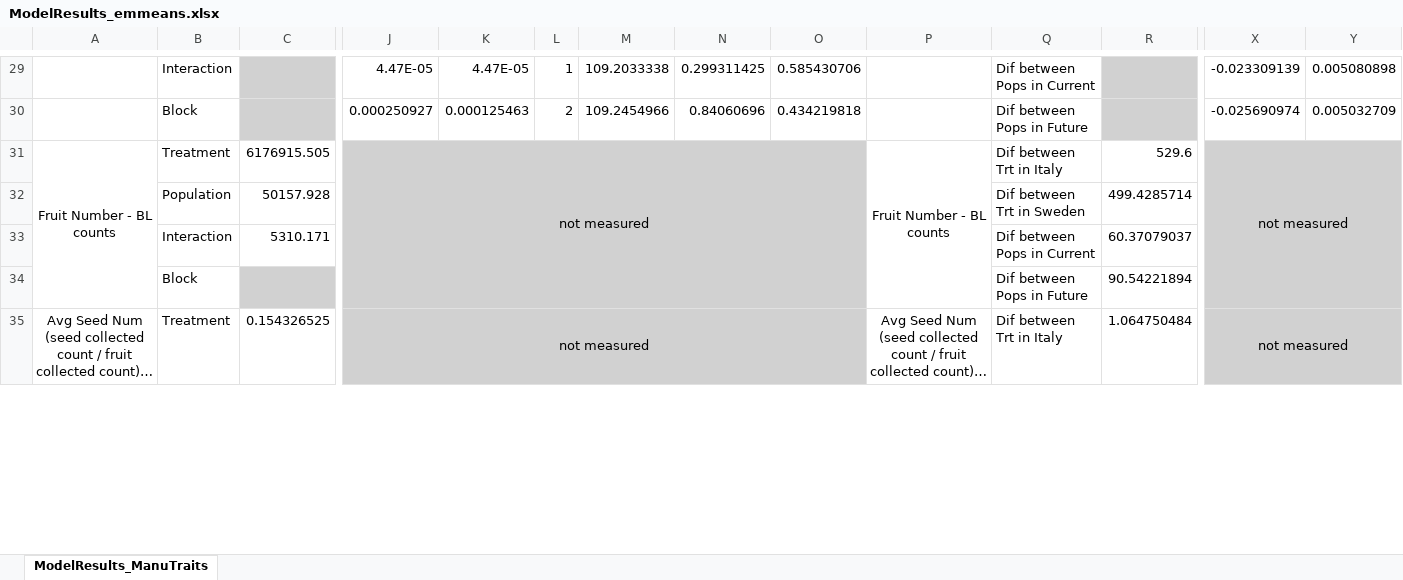
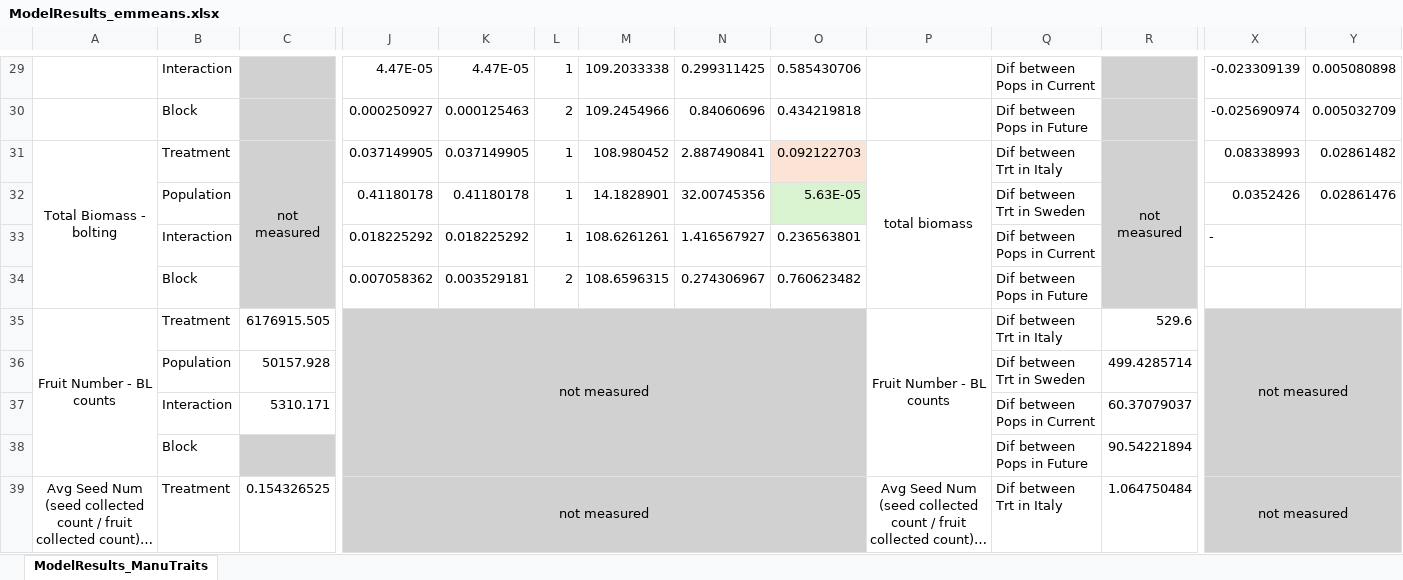
Before and after one commit to sfbuysse/SW_IT_PopDiffPlasticity, an Excel workbook: data/ModelResults_emmeans.xlsx, sheet ModelResults_ManuTraits, drawn as a sheet; only a part is shown, gaps mark what is left out; long unchanged cells end in …; values as stored, in another font and other column widths than the file's, no borders; rows hold the shown columns only; the diff names each change by its address in the sheet, - before the commit and + after, or states it on an @@ line.

Commit message:
add total biomass

```diff
--- a/data/ModelResults_emmeans.xlsx (sheet ModelResults_ManuTraits)
+++ b/data/ModelResults_emmeans.xlsx (sheet ModelResults_ManuTraits)
+row 31: Total Biomass - bolting | Treatment | not measured | 0.037149905 | 0.037149905 | 1 | 108.980452 | 2.887490841 | 0.092122703 | total biomass | Dif between Trt in Italy | not measured | 0.08338993 | 0.02861482
+row 32:  | Population |  | 0.41180178 | 0.41180178 | 1 | 14.1828901 | 32.00745356 | 5.63E-05 |  | Dif between Trt in Sweden |  | 0.0352426 | 0.02861476
+row 33:  | Interaction |  | 0.018225292 | 0.018225292 | 1 | 108.6261261 | 1.416567927 | 0.236563801 |  | Dif between Pops in Current |  | -
+row 34:  | Block |  | 0.007058362 | 0.003529181 | 2 | 108.6596315 | 0.274306967 | 0.760623482 |  | Dif between Pops in Future
```
Also changed, not shown: 42 other files.
